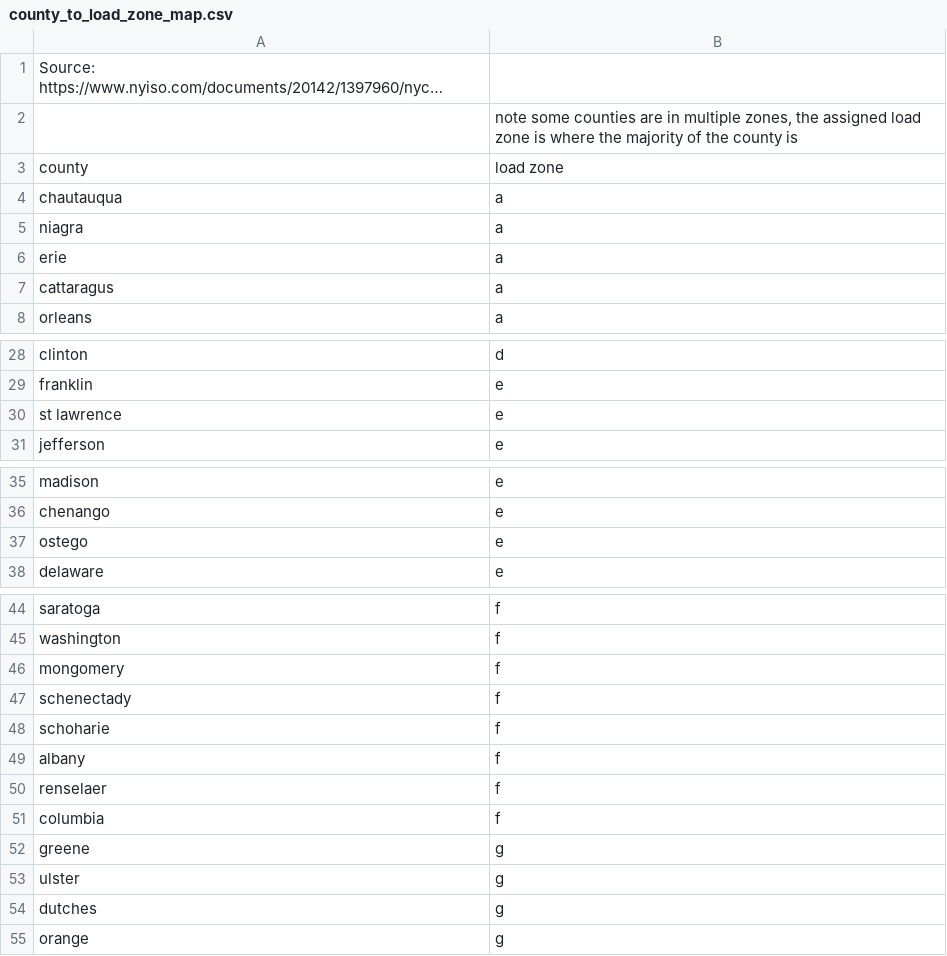
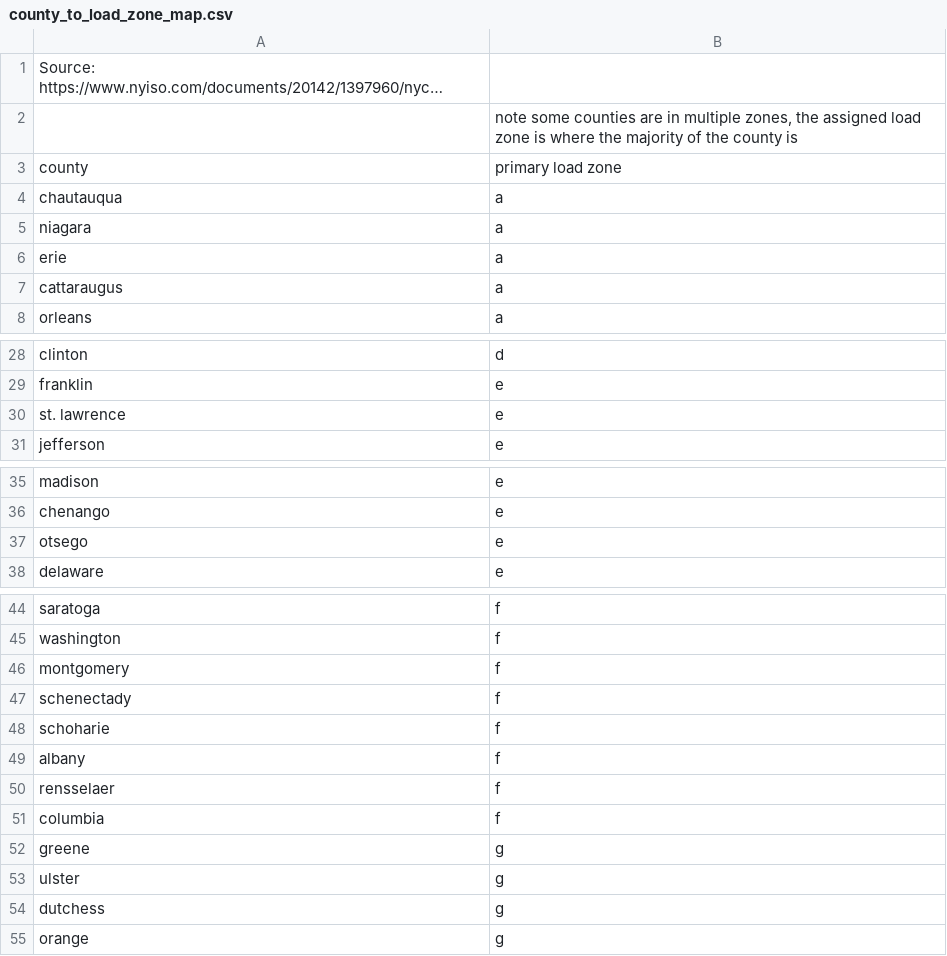
Before and after one commit to m4rz910/NYISOToolkit, a CSV file: nyisotoolkit/nyisodata/county_to_load_zone_map.csv, drawn as a sheet; only a part is shown, gaps mark what is left out; long unchanged cells end in …; the diff names each change by its address in the sheet, - before the commit and + after, or states it on an @@ line.

Commit message:
updated spelling of some counties

```diff
--- a/nyisotoolkit/nyisodata/county_to_load_zone_map.csv
+++ b/nyisotoolkit/nyisodata/county_to_load_zone_map.csv
-B3: load zone
+B3: primary load zone
-A5: niagra
+A5: niagara
-A7: cattaragus
+A7: cattaraugus
-A30: st lawrence
+A30: st. lawrence
-A37: ostego
+A37: otsego
-A46: mongomery
+A46: montgomery
-A50: renselaer
+A50: rensselaer
-A54: dutches
+A54: dutchess
```
